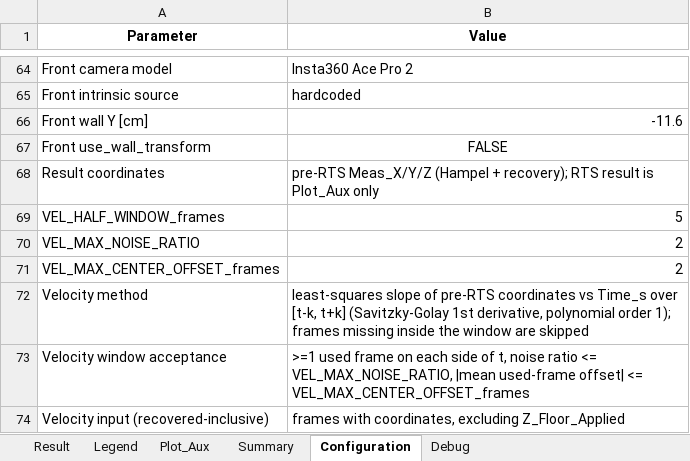
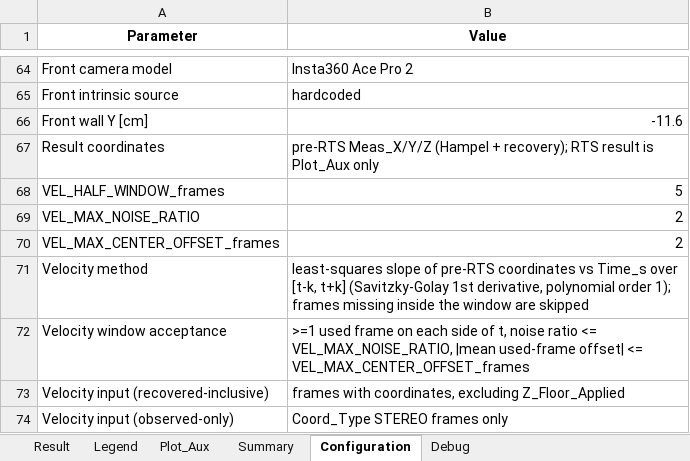
Before and after one commit to dodokim777-boop/underwater-gripper-tracking, an Excel workbook: edit_check/data/final_expected.xlsx, sheet Configuration, drawn as a sheet; only a part is shown, gaps mark what is left out; the shorter side is filled out with more unchanged rows; values as stored, in another font and other column widths than the file's, no borders; the diff names each change by its address in the sheet, - before the commit and + after, or states it on an @@ line.

```diff
--- a/edit_check/data/final_expected.xlsx (sheet Configuration)
+++ b/edit_check/data/final_expected.xlsx (sheet Configuration)
-row 67: Front use_wall_transform | FALSE
```
Also changed, not shown: 12 other files.
